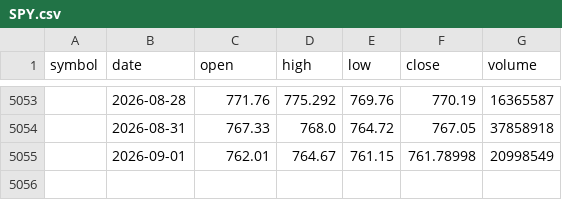
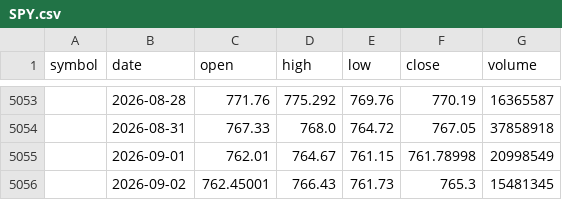
Before and after one commit to SmokeBellow/invest-tech, a CSV file: data/SPY.csv, drawn as a sheet; only a part is shown, gaps mark what is left out; the diff names each change by its address in the sheet, - before the commit and + after, or states it on an @@ line.

```diff
--- a/data/SPY.csv
+++ b/data/SPY.csv
+row 5056:  | 2026-09-02 | 762.45001 | 766.43 | 761.73 | 765.3 | 15481345
```
Also changed, not shown: 1 other file.
